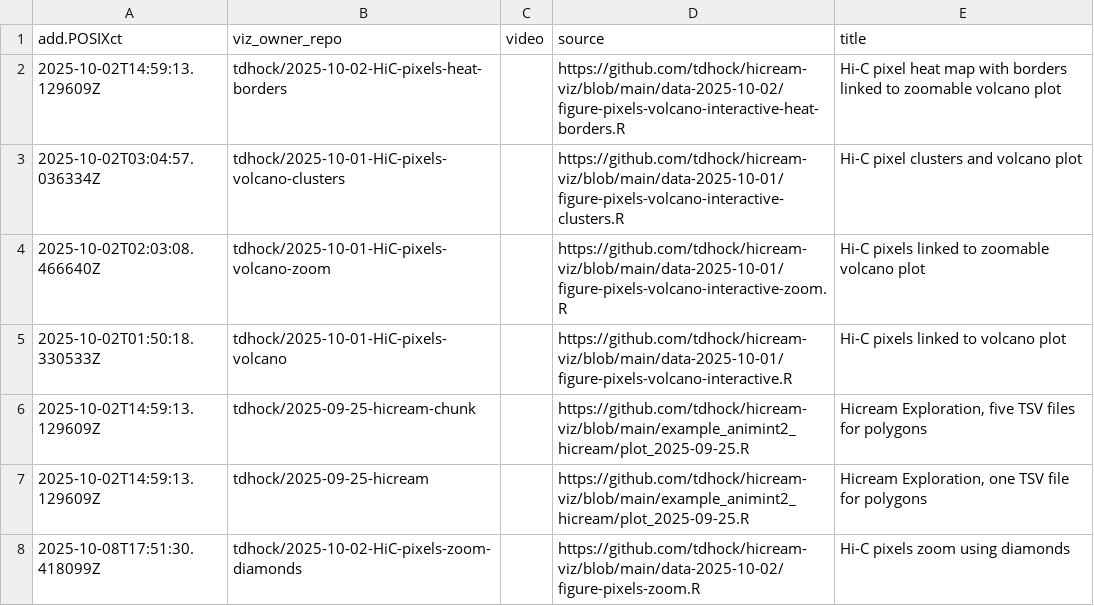
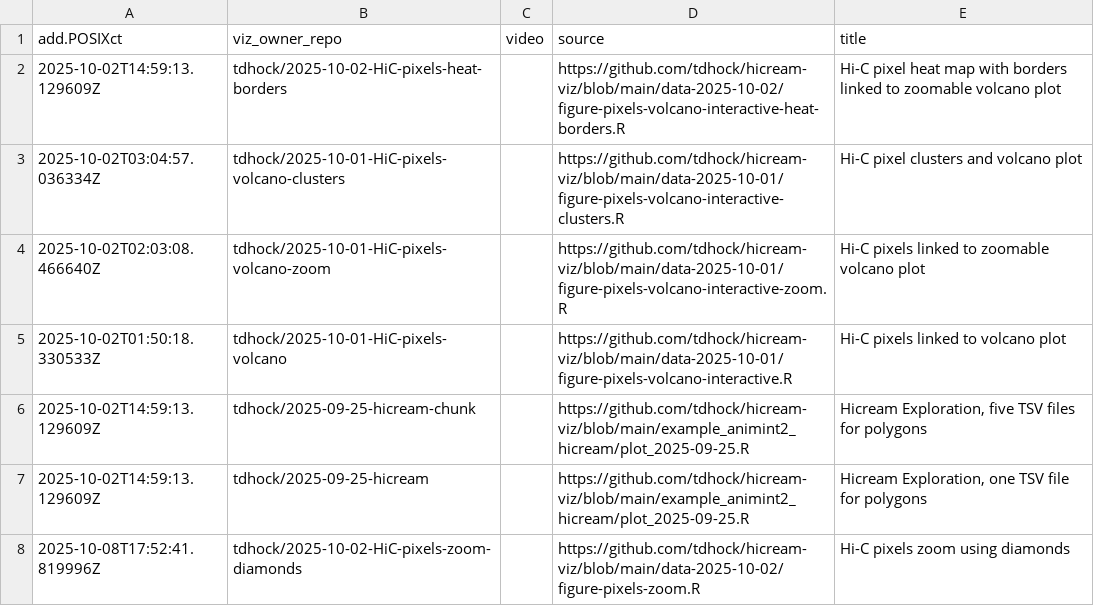
Before and after one commit to tdhock/gallery-hic, a CSV file: meta.csv, drawn as a sheet.

Commit message:
update 2025-10-08 13:52:41.819996

```diff
--- a/meta.csv
+++ b/meta.csv
@@ -7,2 +7,2 @@ add.POSIXct,viz_owner_repo,video,source,title
 2025-10-02T14:59:13.129609Z,tdhock/2025-09-25-hicream,,https://github.com/tdhock/hicream-viz/blob/main/example_animint2_hicream/plot_2025-09-25.R,"Hicream Exploration, one TSV file for polygons"
-2025-10-08T17:51:30.418099Z,tdhock/2025-10-02-HiC-pixels-zoom-diamonds,,https://github.com/tdhock/hicream-viz/blob/main/data-2025-10-02/figure-pixels-zoom.R,Hi-C pixels zoom using diamonds
+2025-10-08T17:52:41.819996Z,tdhock/2025-10-02-HiC-pixels-zoom-diamonds,,https://github.com/tdhock/hicream-viz/blob/main/data-2025-10-02/figure-pixels-zoom.R,Hi-C pixels zoom using diamonds
```
